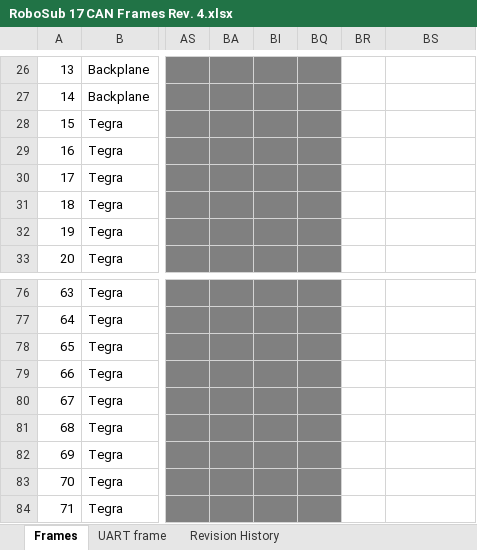
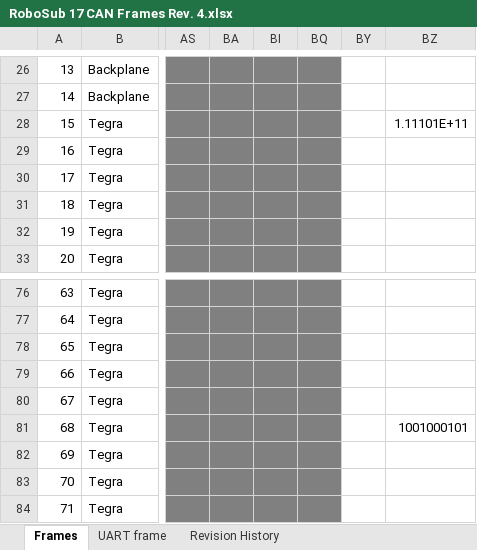
Before and after one commit to ryanayoung/Mechatronics_EE, an Excel workbook: RoboSub 17 CAN Frames Rev. 4.xlsx, sheet Frames, drawn as a sheet; only a part is shown, gaps mark what is left out; values as stored, in another font and other column widths than the file's, no borders; charts and pictures not drawn; addresses are those after the commit; the diff names each change by its address in the sheet, - before the commit and + after, or states it on an @@ line.

```diff
--- a/RoboSub 17 CAN Frames Rev. 4.xlsx (sheet Frames)
+++ b/RoboSub 17 CAN Frames Rev. 4.xlsx (sheet Frames)
-BZ28: (empty)
+BZ28: 1.11101E+11
-BZ81: (empty)
+BZ81: 1001000101
```
Also changed, not shown: 34 other files.
